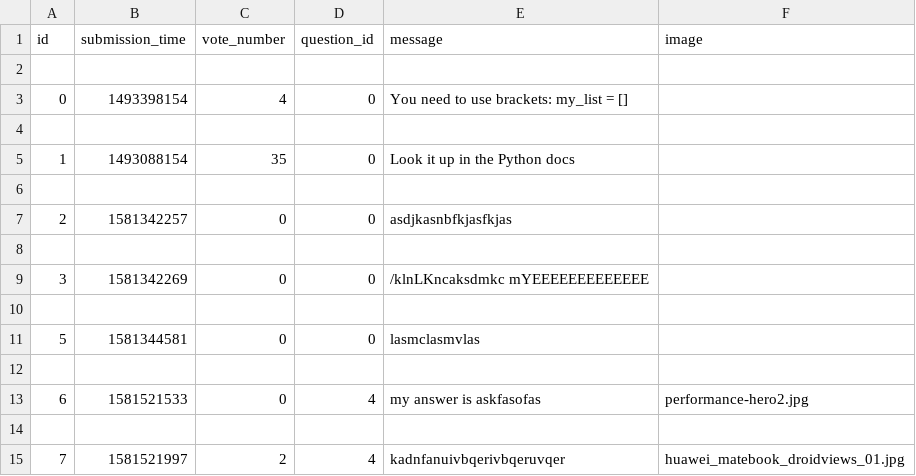
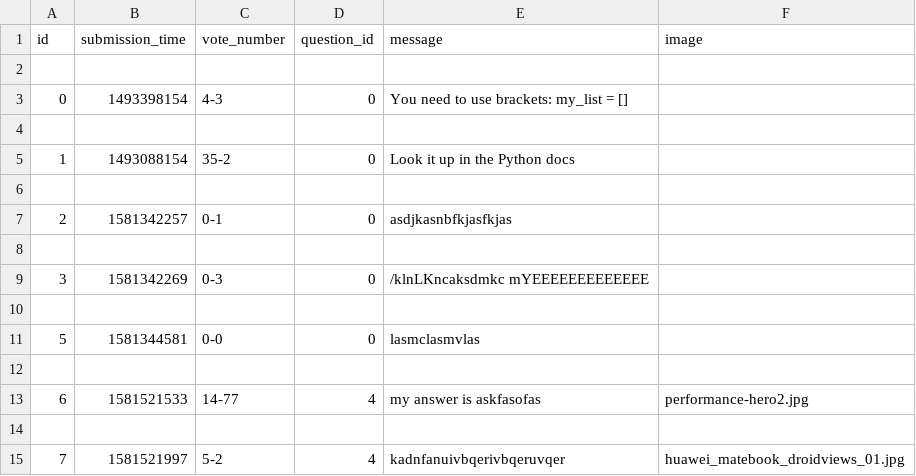
Before and after one commit to BogdanGheboianu/ask-mate-python, a CSV file: sample_data/answer.csv, drawn as a sheet.

Commit message:
Add vote percentage for questions and answers

```diff
--- a/sample_data/answer.csv
+++ b/sample_data/answer.csv
@@ -2,14 +2,14 @@ id,submission_time,vote_number,question_id,message,image
 
-0,1493398154,4,0,You need to use brackets: my_list = [],
+0,1493398154,4-3,0,You need to use brackets: my_list = [],
 
-1,1493088154,35,0,Look it up in the Python docs,
+1,1493088154,35-2,0,Look it up in the Python docs,
 
-2,1581342257,0,0,asdjkasnbfkjasfkjas,
+2,1581342257,0-1,0,asdjkasnbfkjasfkjas,
 
-3,1581342269,0,0,/klnLKncaksdmkc mYEEEEEEEEEEEEE,
+3,1581342269,0-3,0,/klnLKncaksdmkc mYEEEEEEEEEEEEE,
 
-5,1581344581,0,0,lasmclasmvlas,
+5,1581344581,0-0,0,lasmclasmvlas,
 
-6,1581521533,0,4,my answer is askfasofas,performance-hero2.jpg
+6,1581521533,14-77,4,my answer is askfasofas,performance-hero2.jpg
 
-7,1581521997,2,4,kadnfanuivbqerivbqeruvqer,huawei_matebook_droidviews_01.jpg
+7,1581521997,5-2,4,kadnfanuivbqerivbqeruvqer,huawei_matebook_droidviews_01.jpg
```
Also changed, not shown: sample_data/question.csv, 7 other files.
